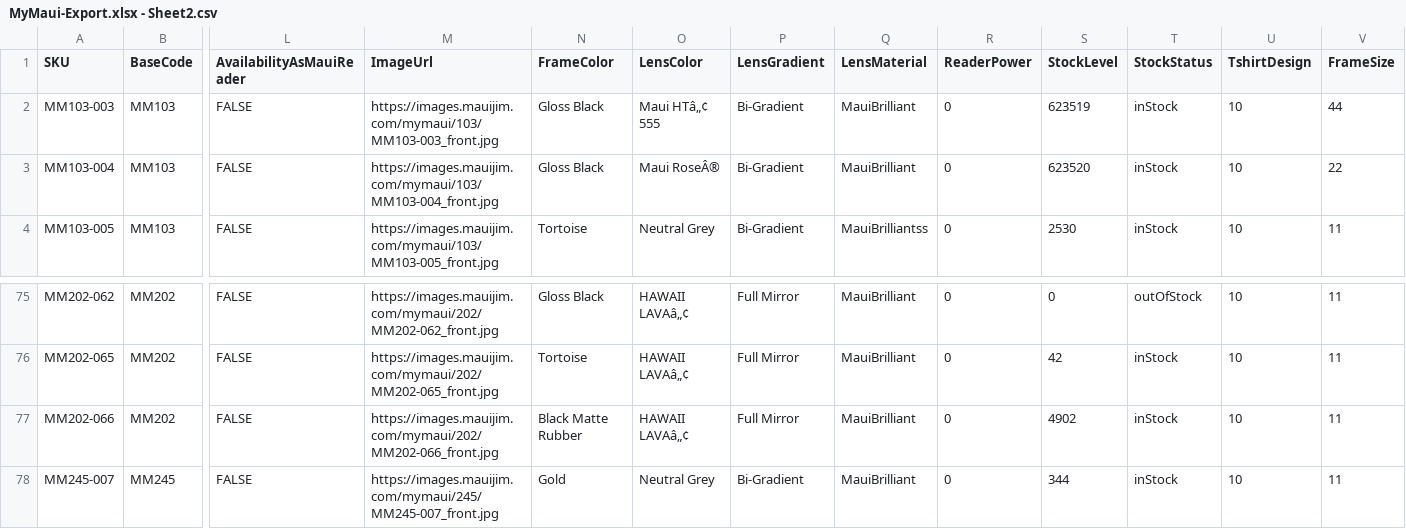
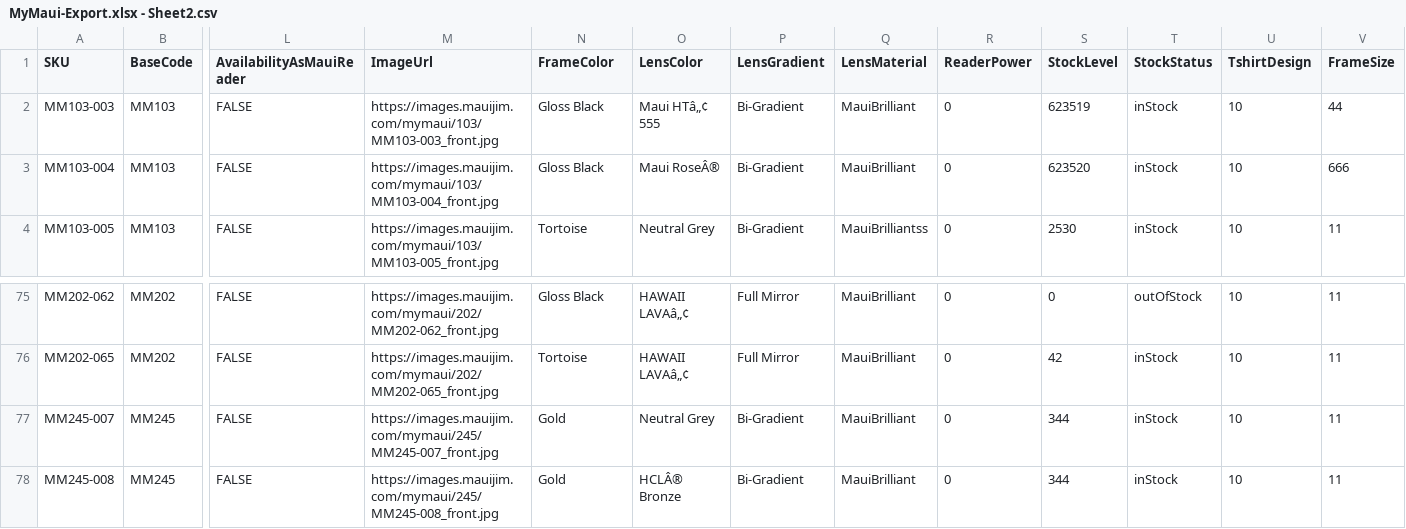
Before and after one commit to kenrazo/MyData, a CSV file: MyMaui-Export.xlsx - Sheet2.csv, drawn as a sheet; only a part is shown, gaps mark what is left out; the shorter side is filled out with more unchanged rows; rows hold the shown columns only; the diff names each change by its address in the sheet, - before the commit and + after, or states it on an @@ line.

Commit message:
Update MyMaui-Export.xlsx - Sheet2.csv

```diff
--- a/MyMaui-Export.xlsx - Sheet2.csv
+++ b/MyMaui-Export.xlsx - Sheet2.csv
-V3 (FrameSize): 22
+V3 (FrameSize): 666
-row 77: MM202-066 | MM202 | FALSE | https://images.mauijim.com/mymaui/202/MM202-066_front.jpg | Black Matte Rubber | HAWAII LAVAâ„¢ | Full Mirror | MauiBrilliant | 0 | 4902 | inStock | 10 | 11
```
